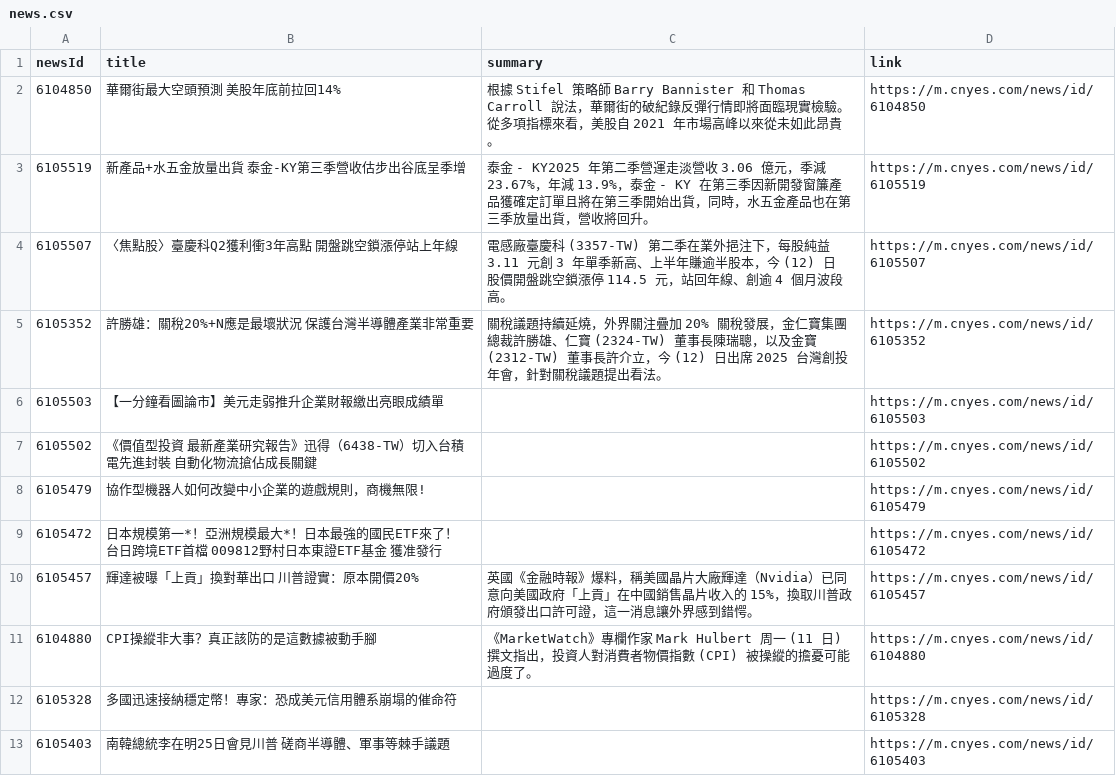
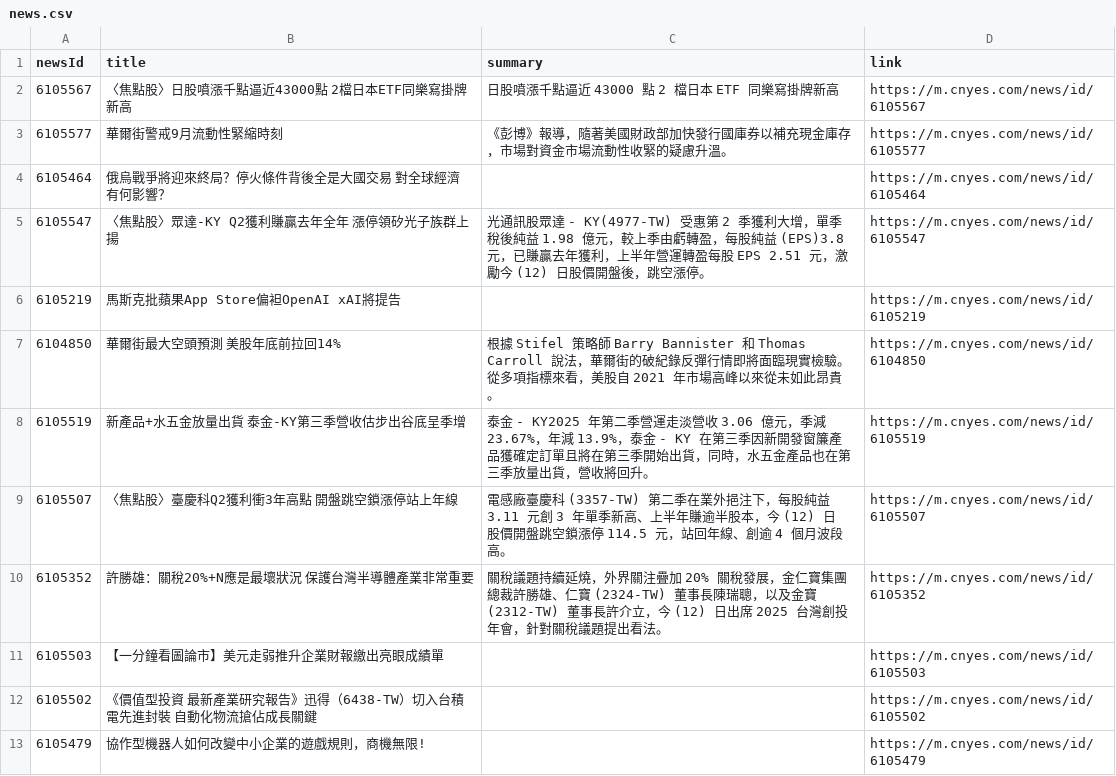
Before and after one commit to MaxDong168/test_github_actions, a CSV file: news.csv, drawn as a sheet; only a part is shown; the shorter side is filled out with more unchanged rows.

Commit message:
更新鉅亨網新聞

```diff
--- a/news.csv
+++ b/news.csv
@@ -1,2 +1,7 @@
 newsId,title,summary,link
+6105567,〈焦點股〉日股噴漲千點逼近43000點 2檔日本ETF同樂寫掛牌新高,日股噴漲千點逼近 43000 點 2 檔日本 ETF 同樂寫掛牌新高,https://m.cnyes.com/news/id/6105567
+6105577,華爾街警戒9月流動性緊縮時刻,《彭博》報導，隨著美國財政部加快發行國庫券以補充現金庫存，市場對資金市場流動性收緊的疑慮升溫。,https://m.cnyes.com/news/id/6105577
+6105464,俄烏戰爭將迎來終局？停火條件背後全是大國交易 對全球經濟有何影響？,,https://m.cnyes.com/news/id/6105464
+6105547,〈焦點股〉眾達-KY Q2獲利賺贏去年全年 漲停領矽光子族群上揚,光通訊股眾達 - KY(4977-TW) 受惠第 2 季獲利大增，單季稅後純益 1.98 億元，較上季由虧轉盈，每股純益 (EPS)3.8 元，已賺贏去年獲利，上半年營運轉盈每股 EPS 2.51 元，激勵今 (12) 日股價開盤後，跳空漲停。,https://m.cnyes.com/news/id/6105547
+6105219,馬斯克批蘋果App Store偏袒OpenAI xAI將提告,,https://m.cnyes.com/news/id/6105219
 6104850,華爾街最大空頭預測 美股年底前拉回14%,根據 Stifel 策略師 Barry Bannister 和 Thomas Carroll 說法，華爾街的破紀錄反彈行情即將面臨現實檢驗。從多項指標來看，美股自 2021 年市場高峰以來從未如此昂貴。,https://m.cnyes.com/news/id/6104850
```
